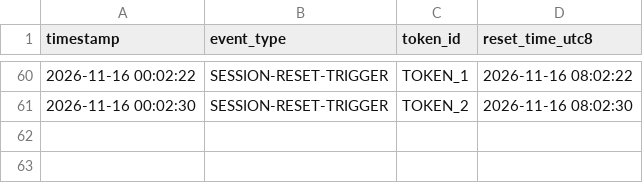
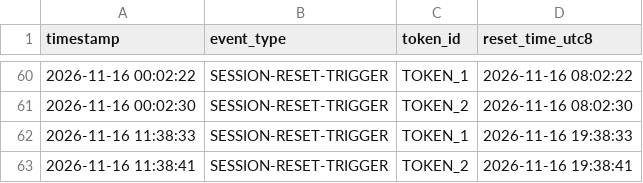
Before and after one commit to DannyDelic/claude-daily-check-in, a CSV file: logs/202611-session-log.csv, drawn as a sheet; only a part is shown, gaps mark what is left out; the diff names each change by its address in the sheet, - before the commit and + after, or states it on an @@ line.

```diff
--- a/logs/202611-session-log.csv
+++ b/logs/202611-session-log.csv
+row 62: 2026-11-16 11:38:33 | SESSION-RESET-TRIGGER | TOKEN_1 | 2026-11-16 19:38:33
+row 63: 2026-11-16 11:38:41 | SESSION-RESET-TRIGGER | TOKEN_2 | 2026-11-16 19:38:41
```
